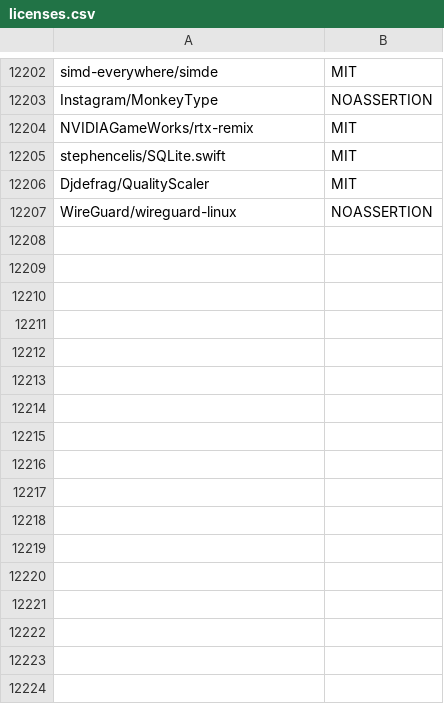
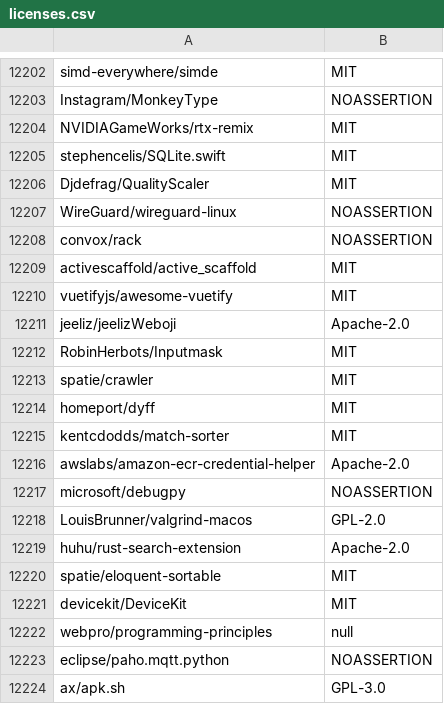
Before and after one commit to surprisetalk/licensure, a CSV file: licenses.csv, drawn as a sheet; only a part is shown, gaps mark what is left out.

```diff
--- a/licenses.csv
+++ b/licenses.csv
@@ -12207 +12207,18 @@ Djdefrag/QualityScaler,MIT
 WireGuard/wireguard-linux,NOASSERTION
+convox/rack,NOASSERTION
+activescaffold/active_scaffold,MIT
+vuetifyjs/awesome-vuetify,MIT
+jeeliz/jeelizWeboji,Apache-2.0
+RobinHerbots/Inputmask,MIT
+spatie/crawler,MIT
+homeport/dyff,MIT
+kentcdodds/match-sorter,MIT
+awslabs/amazon-ecr-credential-helper,Apache-2.0
+microsoft/debugpy,NOASSERTION
+LouisBrunner/valgrind-macos,GPL-2.0
+huhu/rust-search-extension,Apache-2.0
+spatie/eloquent-sortable,MIT
+devicekit/DeviceKit,MIT
+webpro/programming-principles,null
+eclipse/paho.mqtt.python,NOASSERTION
+ax/apk.sh,GPL-3.0
```
Also changed, not shown: 2 other files.
